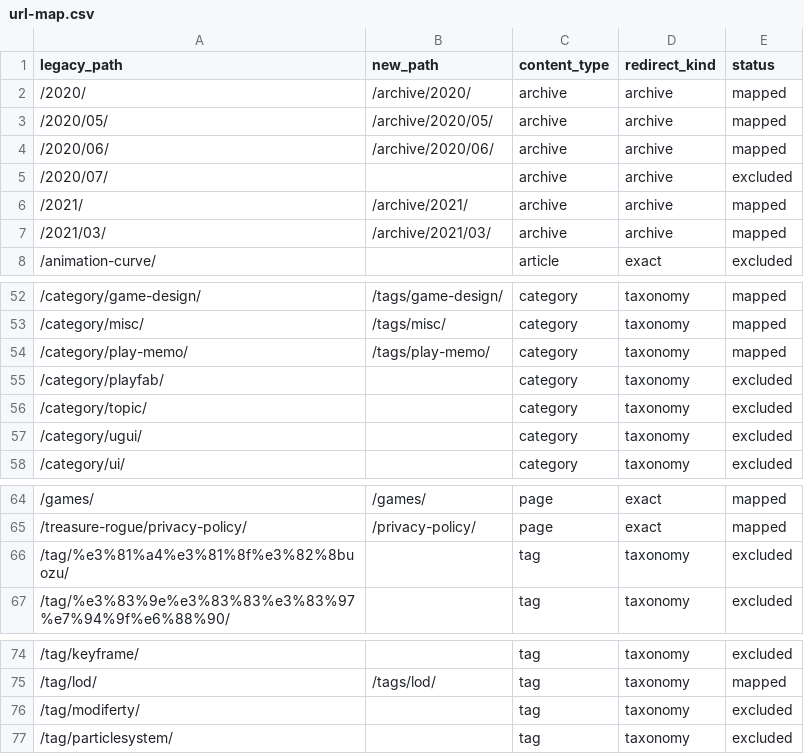
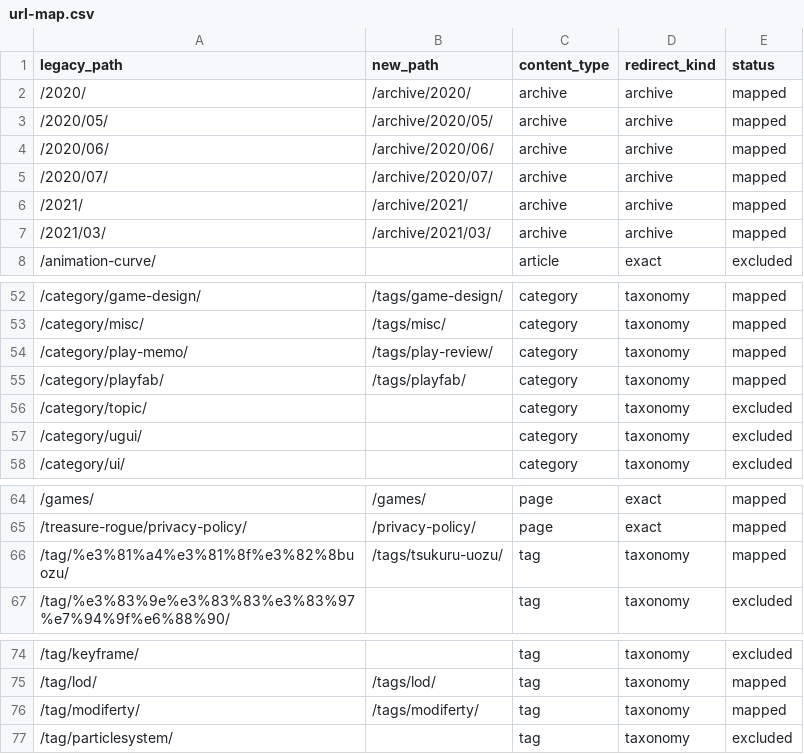
Before and after one commit to mackysoft/mackysoft.net, a CSV file: docs/migration/url-map.csv, drawn as a sheet; only a part is shown, gaps mark what is left out; the diff covers the shown part only.

Commit message:
feat(articles): prepare restored article publishing
Restore selected archived articles and add English translations for the newly public entries.

Add migration status sync tooling and update taxonomy/url maps for the restored article set.

Normalize affected article markdown, remove empty closing sections, and constrain tall inline article images on article pages.

```diff
--- a/docs/migration/url-map.csv
+++ b/docs/migration/url-map.csv
@@ -4,3 +4,3 @@ legacy_path,new_path,content_type,redirect_kind,status
 /2020/06/,/archive/2020/06/,archive,archive,mapped
-/2020/07/,,archive,archive,excluded
+/2020/07/,/archive/2020/07/,archive,archive,mapped
 /2021/,/archive/2021/,archive,archive,mapped
@@ -53,4 +53,4 @@ legacy_path,new_path,content_type,redirect_kind,status
 /category/misc/,/tags/misc/,category,taxonomy,mapped
-/category/play-memo/,/tags/play-memo/,category,taxonomy,mapped
-/category/playfab/,,category,taxonomy,excluded
+/category/play-memo/,/tags/play-review/,category,taxonomy,mapped
+/category/playfab/,/tags/playfab/,category,taxonomy,mapped
 /category/topic/,,category,taxonomy,excluded
@@ -65,3 +65,3 @@ legacy_path,new_path,content_type,redirect_kind,status
 /treasure-rogue/privacy-policy/,/privacy-policy/,page,exact,mapped
-/tag/%e3%81%a4%e3%81%8f%e3%82%8buozu/,,tag,taxonomy,excluded
+/tag/%e3%81%a4%e3%81%8f%e3%82%8buozu/,/tags/tsukuru-uozu/,tag,taxonomy,mapped
 /tag/%e3%83%9e%e3%83%83%e3%83%97%e7%94%9f%e6%88%90/,,tag,taxonomy,excluded
@@ -75,3 +75,3 @@ legacy_path,new_path,content_type,redirect_kind,status
 /tag/lod/,/tags/lod/,tag,taxonomy,mapped
-/tag/modiferty/,,tag,taxonomy,excluded
+/tag/modiferty/,/tags/modiferty/,tag,taxonomy,mapped
 /tag/particlesystem/,,tag,taxonomy,excluded
```
Also changed, not shown: 20 edited cells elsewhere in this file, 45 other files.
